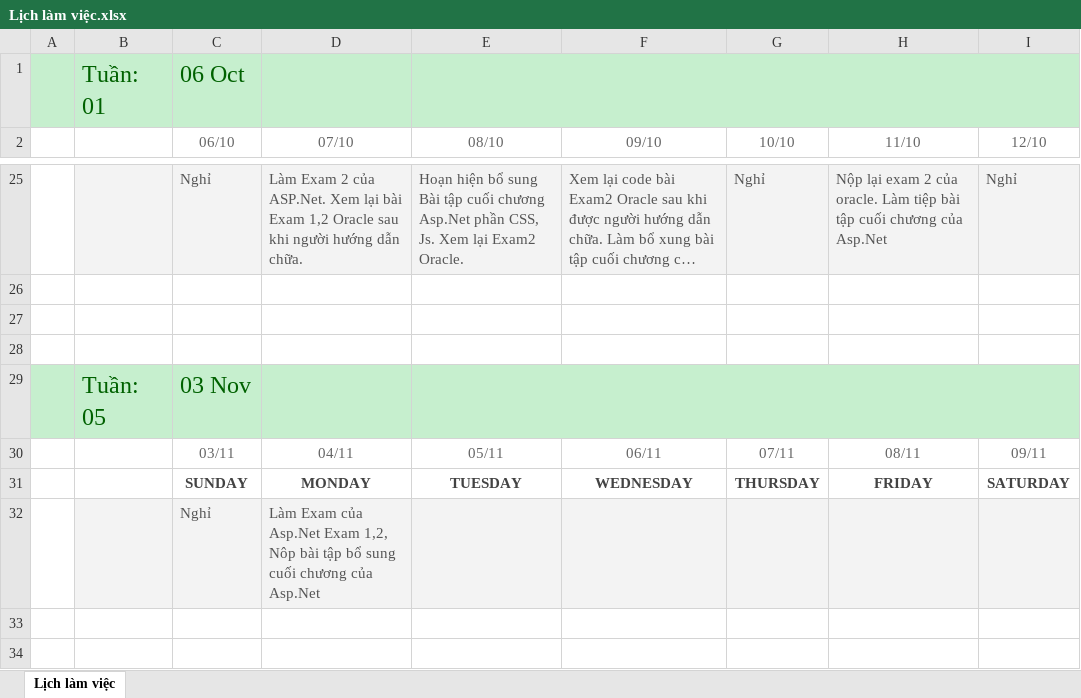
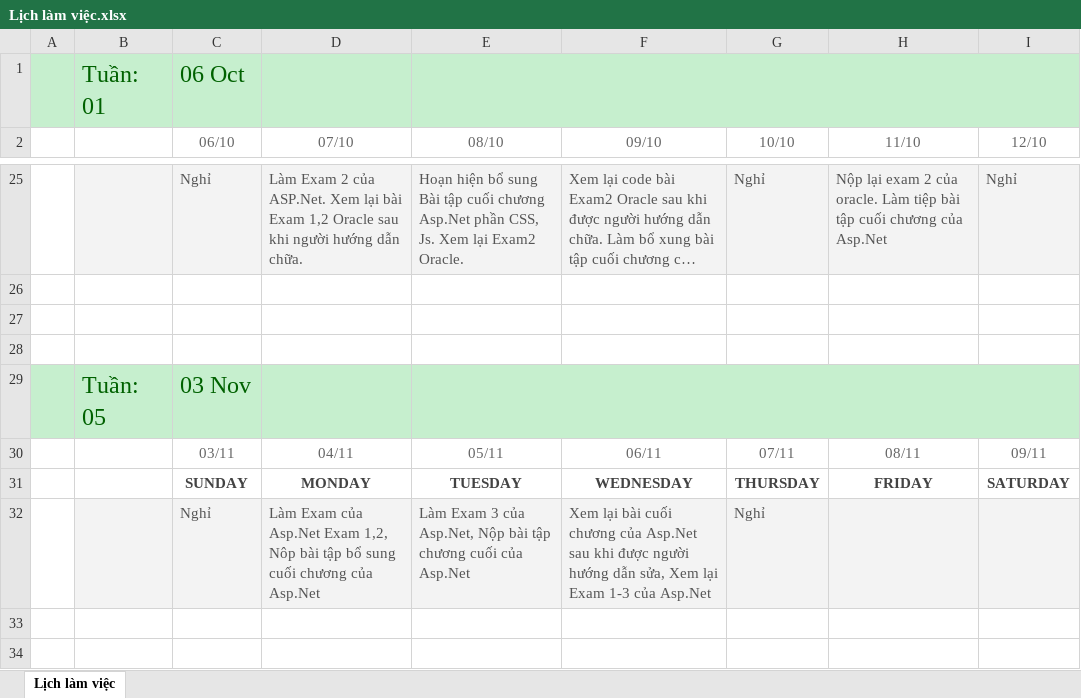
Before and after one commit to namad12/Fit-thuctap, an Excel workbook: 5_TaskList/Lịch làm việc.xlsx, sheet Lịch làm việc, drawn as a sheet; only a part is shown, gaps mark what is left out; long unchanged cells end in …; values as stored, in another font and other column widths than the file's, no borders; removed rows and columns are numbered as before the commit, all else as after; the diff names each change by its address in the sheet, - before the commit and + after, or states it on an @@ line.

Commit message:
Update LichLamViec 6-7/11

```diff
--- a/5_TaskList/Lịch làm việc.xlsx (sheet Lịch làm việc)
+++ b/5_TaskList/Lịch làm việc.xlsx (sheet Lịch làm việc)
-row 32:  |  | Nghỉ | Làm Exam của Asp.Net Exam 1,2, Nôp bài tập bổ sung cuối chương của Asp.Net
+row 32:  |  | Nghỉ | Làm Exam của Asp.Net Exam 1,2, Nôp bài tập bổ sung cuối chương của Asp.Net | Làm Exam 3 của Asp.Net, Nộp bài tập chương cuối của Asp.Net | Xem lại bài cuối chương của Asp.Net sau khi được người hướng dẫn sửa, Xem lại Exam 1-3 của Asp.Net | Nghỉ
```
